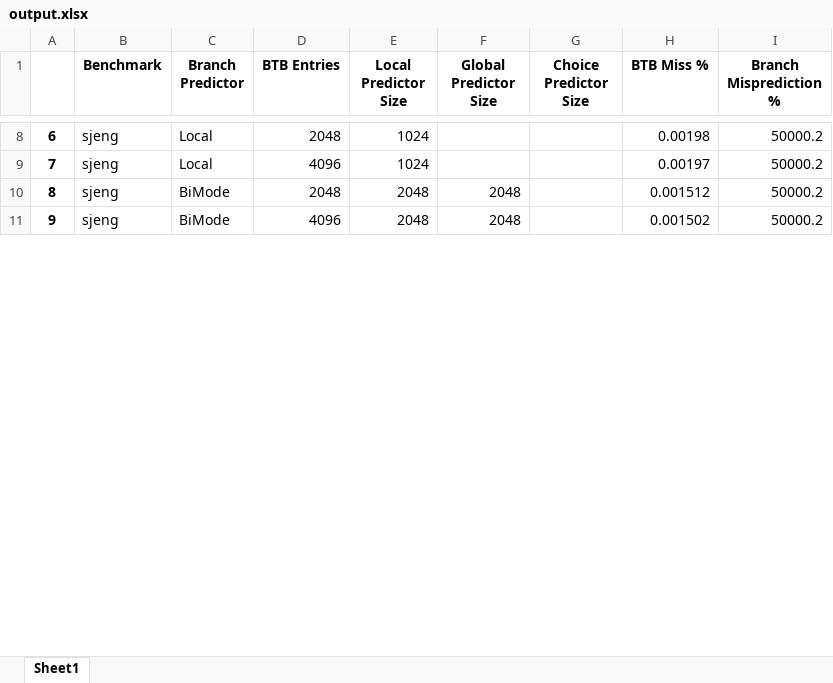
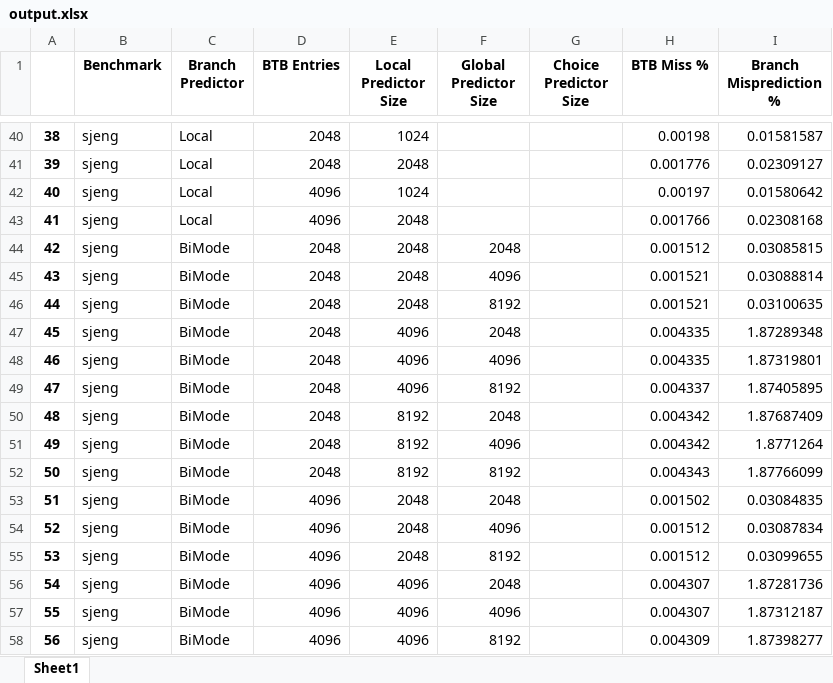
Before and after one commit to Sam-Ofiaza/GEM5-Branch-Predictor-Simulator, an Excel workbook: output.xlsx, sheet Sheet1, drawn as a sheet; only a part is shown, gaps mark what is left out; values as stored, in another font and other column widths than the file's, no borders; addresses are those after the commit; the diff covers the shown part only; the diff names each change by its address in the sheet, - before the commit and + after, or states it on an @@ line.

```diff
--- a/output.xlsx (sheet Sheet1)
+++ b/output.xlsx (sheet Sheet1)
@@ column A renumbered between rows 4 and 70 @@
-I40 (Branch Misprediction %): 50000.2
+I40 (Branch Misprediction %): 0.01581587
+row 41: 39 | sjeng | Local | 2048 | 2048 |  |  | 0.001776 | 0.02309127
-I42 (Branch Misprediction %): 50000.2
+I42 (Branch Misprediction %): 0.01580642
+row 43: 41 | sjeng | Local | 4096 | 2048 |  |  | 0.001766 | 0.02308168
-I44 (Branch Misprediction %): 50000.2
+I44 (Branch Misprediction %): 0.03085815
+row 45: 43 | sjeng | BiMode | 2048 | 2048 | 4096 |  | 0.001521 | 0.03088814
+row 46: 44 | sjeng | BiMode | 2048 | 2048 | 8192 |  | 0.001521 | 0.03100635
+row 47: 45 | sjeng | BiMode | 2048 | 4096 | 2048 |  | 0.004335 | 1.87289348
+row 48: 46 | sjeng | BiMode | 2048 | 4096 | 4096 |  | 0.004335 | 1.87319801
+row 49: 47 | sjeng | BiMode | 2048 | 4096 | 8192 |  | 0.004337 | 1.87405895
+row 50: 48 | sjeng | BiMode | 2048 | 8192 | 2048 |  | 0.004342 | 1.87687409
+row 51: 49 | sjeng | BiMode | 2048 | 8192 | 4096 |  | 0.004342 | 1.8771264
+row 52: 50 | sjeng | BiMode | 2048 | 8192 | 8192 |  | 0.004343 | 1.87766099
-I53 (Branch Misprediction %): 50000.2
+I53 (Branch Misprediction %): 0.03084835
+row 54: 52 | sjeng | BiMode | 4096 | 2048 | 4096 |  | 0.001512 | 0.03087834
+row 55: 53 | sjeng | BiMode | 4096 | 2048 | 8192 |  | 0.001512 | 0.03099655
+row 56: 54 | sjeng | BiMode | 4096 | 4096 | 2048 |  | 0.004307 | 1.87281736
+row 57: 55 | sjeng | BiMode | 4096 | 4096 | 4096 |  | 0.004307 | 1.87312187
+row 58: 56 | sjeng | BiMode | 4096 | 4096 | 8192 |  | 0.004309 | 1.87398277
```
Also changed, not shown: 49 added rows and 2 edited cells elsewhere in this sheet.
